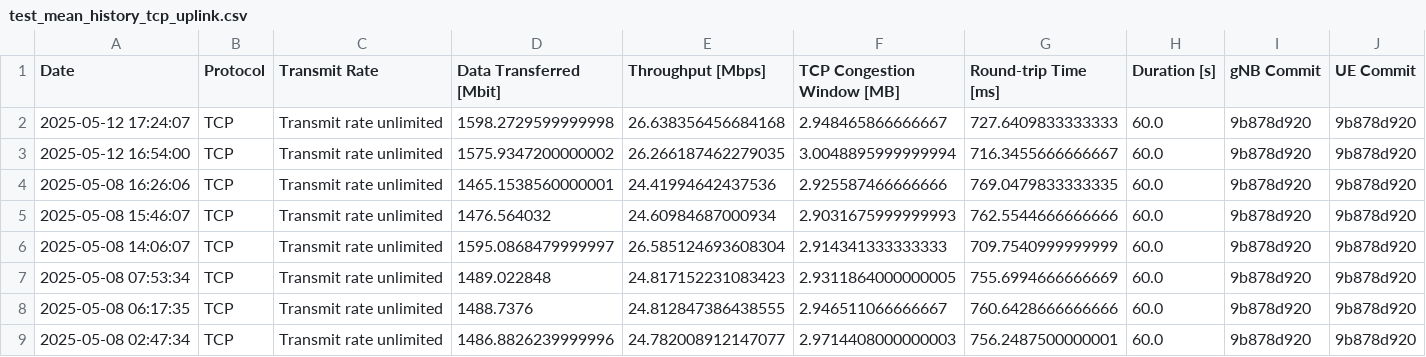
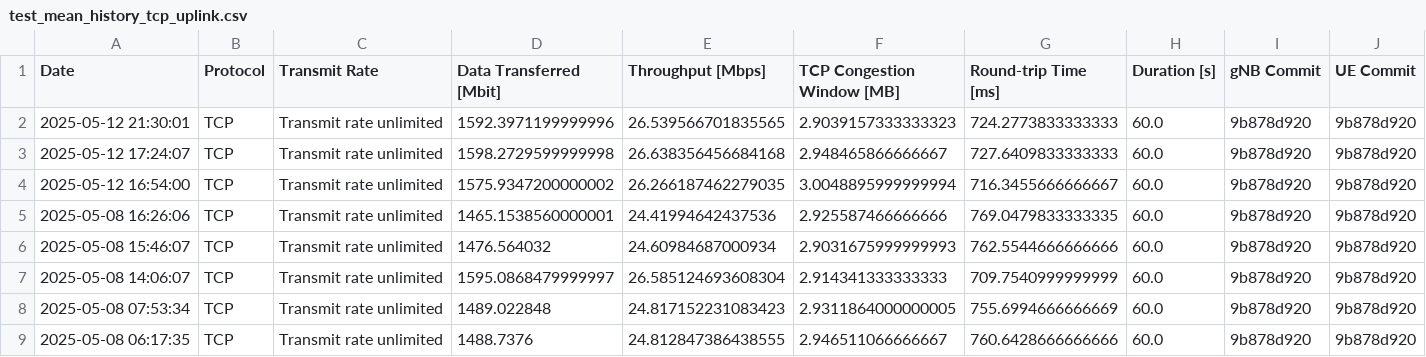
Before and after one commit to open-5g/openrangym, a CSV file: assets/test-history/test_mean_history_tcp_uplink.csv, drawn as a sheet; only a part is shown; the shorter side is filled out with more unchanged rows.

```diff
--- a/assets/test-history/test_mean_history_tcp_uplink.csv
+++ b/assets/test-history/test_mean_history_tcp_uplink.csv
@@ -1,2 +1,3 @@
 Date,Protocol,Transmit Rate,Data Transferred [Mbit],Throughput [Mbps],TCP Congestion Window [MB],Round-trip Time [ms],Duration [s],gNB Commit,UE Commit
+2025-05-12 21:30:01,TCP,Transmit rate unlimited,1592.3971199999996,26.539566701835565,2.9039157333333323,724.2773833333333,60.0,9b878d920,9b878d920
 2025-05-12 17:24:07,TCP,Transmit rate unlimited,1598.2729599999998,26.638356456684168,2.948465866666667,727.6409833333333,60.0,9b878d920,9b878d920
```
Also changed, not shown: assets/test-history/test_mean_history_tcp_downlink.csv, 1 other file.
